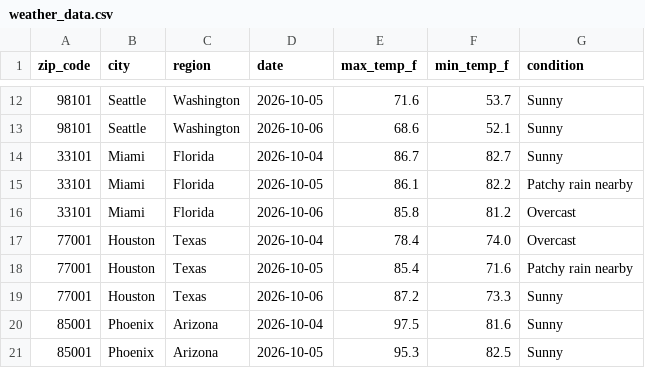
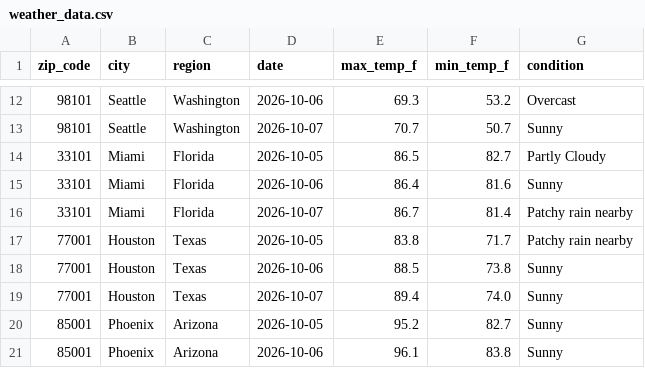
Before and after one commit to djain2905/weather-api-pipeline, a CSV file: weather_data.csv, drawn as a sheet; only a part is shown, gaps mark what is left out; the diff covers the shown part only.

```diff
--- a/weather_data.csv
+++ b/weather_data.csv
@@ -12,10 +12,10 @@ zip_code,city,region,date,max_temp_f,min_temp_f,condition
-98101,Seattle,Washington,2026-10-05,71.6,53.7,Sunny
-98101,Seattle,Washington,2026-10-06,68.6,52.1,Sunny
-33101,Miami,Florida,2026-10-04,86.7,82.7,Sunny
-33101,Miami,Florida,2026-10-05,86.1,82.2,Patchy rain nearby
-33101,Miami,Florida,2026-10-06,85.8,81.2,Overcast
-77001,Houston,Texas,2026-10-04,78.4,74.0,Overcast
-77001,Houston,Texas,2026-10-05,85.4,71.6,Patchy rain nearby
-77001,Houston,Texas,2026-10-06,87.2,73.3,Sunny
-85001,Phoenix,Arizona,2026-10-04,97.5,81.6,Sunny
-85001,Phoenix,Arizona,2026-10-05,95.3,82.5,Sunny
+98101,Seattle,Washington,2026-10-06,69.3,53.2,Overcast
+98101,Seattle,Washington,2026-10-07,70.7,50.7,Sunny
+33101,Miami,Florida,2026-10-05,86.5,82.7,Partly Cloudy
+33101,Miami,Florida,2026-10-06,86.4,81.6,Sunny
+33101,Miami,Florida,2026-10-07,86.7,81.4,Patchy rain nearby
+77001,Houston,Texas,2026-10-05,83.8,71.7,Patchy rain nearby
+77001,Houston,Texas,2026-10-06,88.5,73.8,Sunny
+77001,Houston,Texas,2026-10-07,89.4,74.0,Sunny
+85001,Phoenix,Arizona,2026-10-05,95.2,82.7,Sunny
+85001,Phoenix,Arizona,2026-10-06,96.1,83.8,Sunny
```
Also changed, not shown: 158 edited cells elsewhere in this file.
